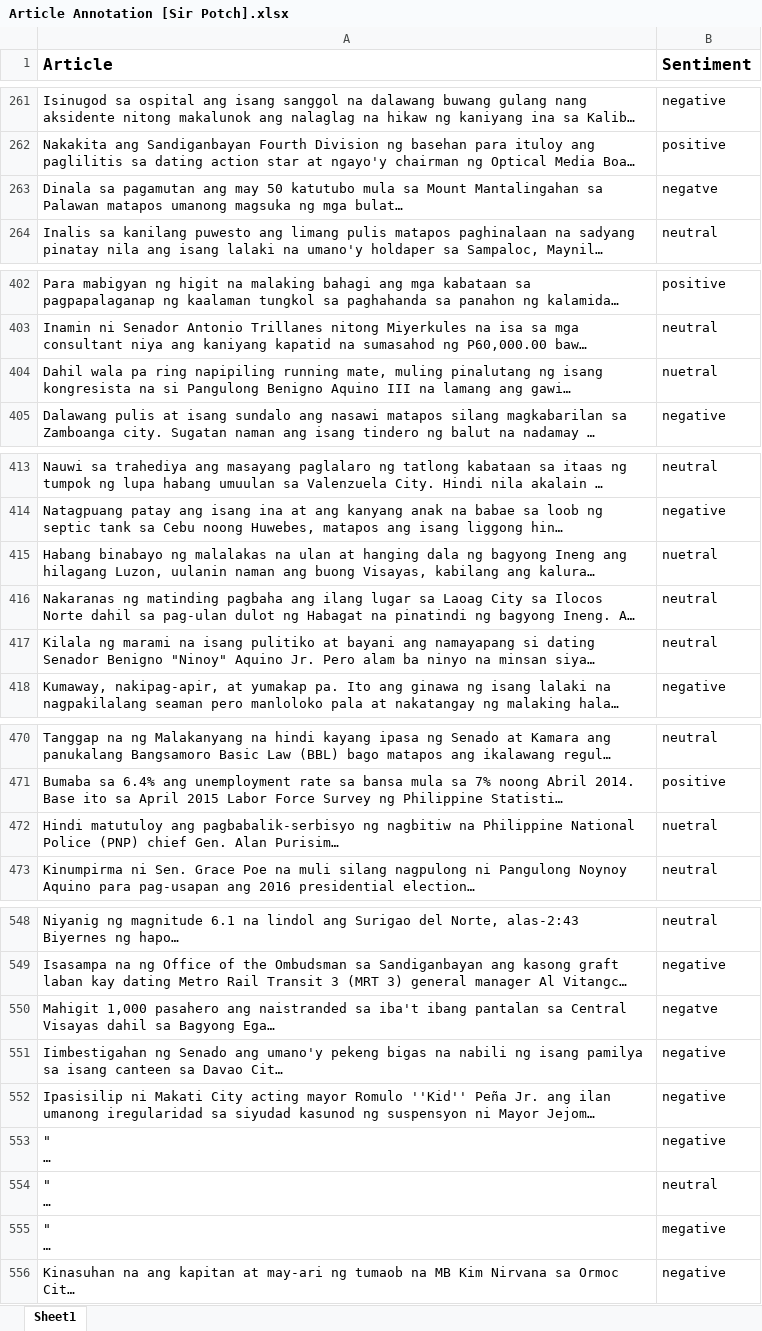
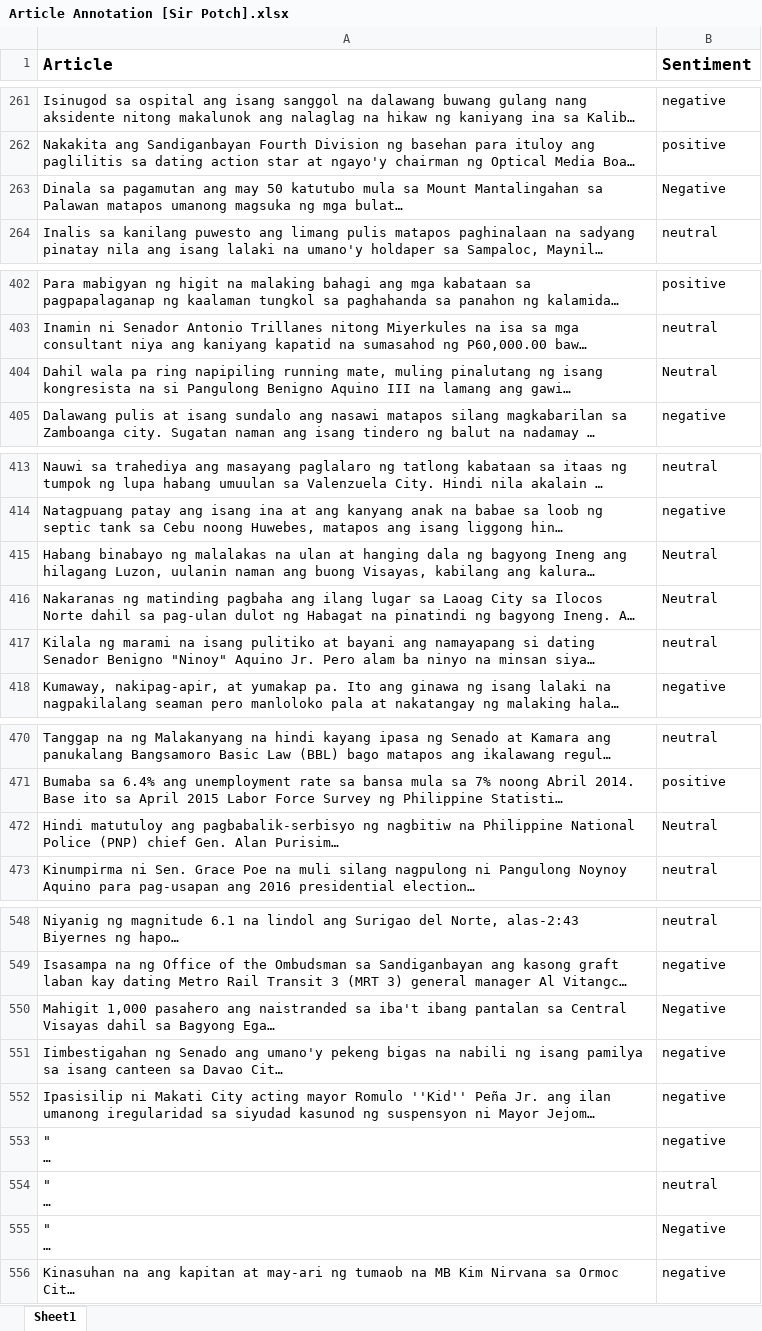
Before and after one commit to jed1337/NLPFeatures, an Excel workbook: src/Input/Article Annotation [Sir Potch].xlsx, sheet Sheet1, drawn as a sheet; only a part is shown, gaps mark what is left out; long unchanged cells end in …; values as stored, in another font and other column widths than the file's, no borders; the diff covers the shown part only; the diff names each change by its address in the sheet, - before the commit and + after, or states it on an @@ line.

```diff
--- a/src/Input/Article Annotation [Sir Potch].xlsx (sheet Sheet1)
+++ b/src/Input/Article Annotation [Sir Potch].xlsx (sheet Sheet1)
-B263 (Sentiment): negatve
+B263 (Sentiment): Negative
-B404 (Sentiment): nuetral
+B404 (Sentiment): Neutral
-B415 (Sentiment): nuetral
+B415 (Sentiment): Neutral
-B416 (Sentiment): neutral
+B416 (Sentiment): Neutral
-B472 (Sentiment): nuetral
+B472 (Sentiment): Neutral
-B550 (Sentiment): negatve
+B550 (Sentiment): Negative
-B555 (Sentiment): megative
+B555 (Sentiment): Negative
```
Also changed, not shown: 2 edited cells elsewhere in this sheet, src/Input/Sample Potch.xlsx, 9 other files.
